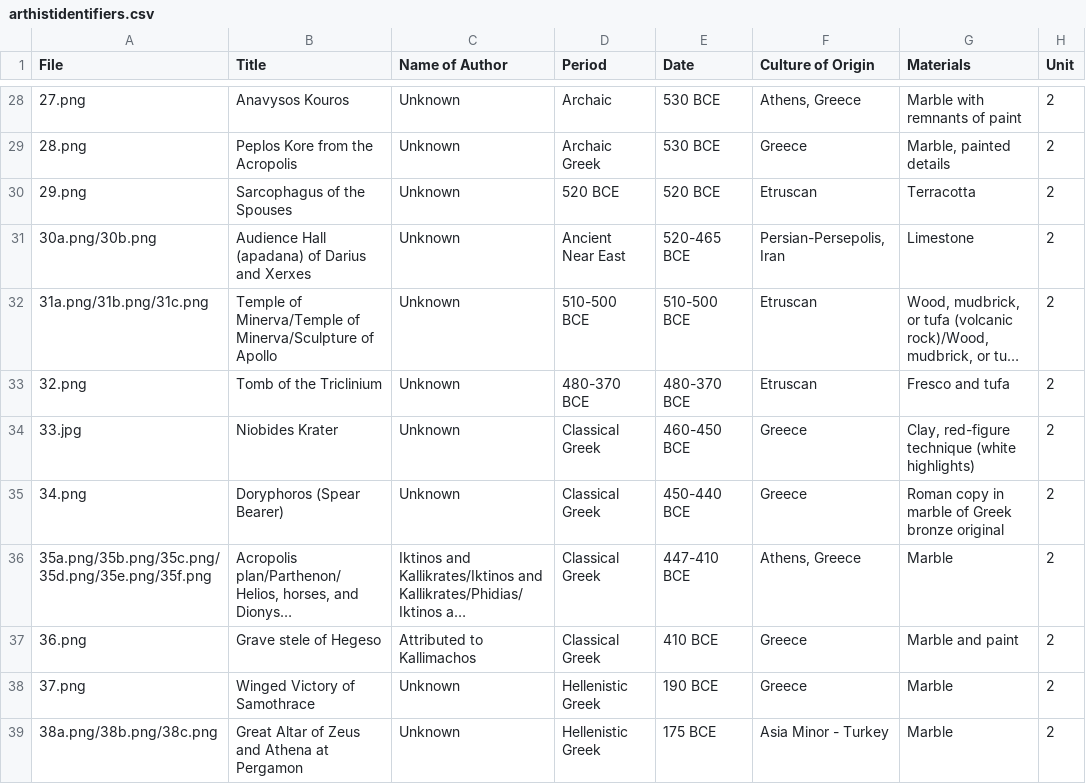
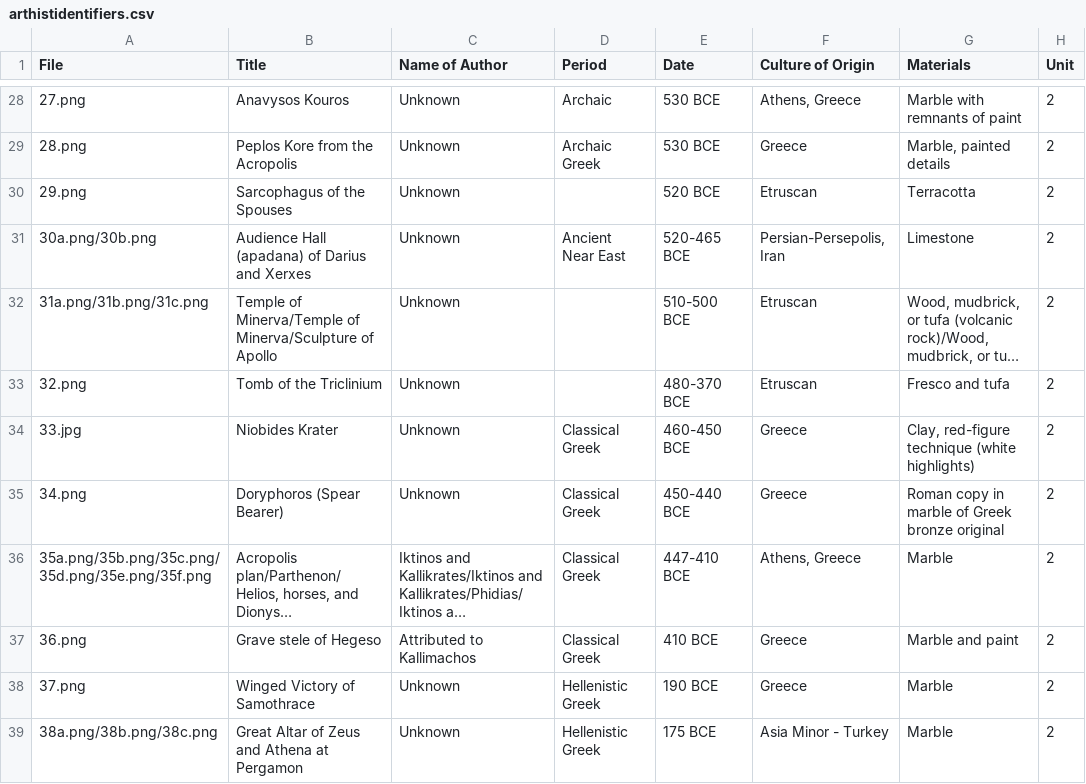
Before and after one commit to lastlegume/lastlegume.github.io, a CSV file: assets/arthist/arthistidentifiers.csv, drawn as a sheet; only a part is shown, gaps mark what is left out; long unchanged cells end in …; the diff names each change by its address in the sheet, - before the commit and + after, or states it on an @@ line.

```diff
--- a/assets/arthist/arthistidentifiers.csv
+++ b/assets/arthist/arthistidentifiers.csv
-D30 (Period): 520 BCE
+D30 (Period): (empty)
-D32 (Period): 510-500 BCE
+D32 (Period): (empty)
-D33 (Period): 480-370 BCE
+D33 (Period): (empty)
```
Also changed, not shown: 1 other file.
